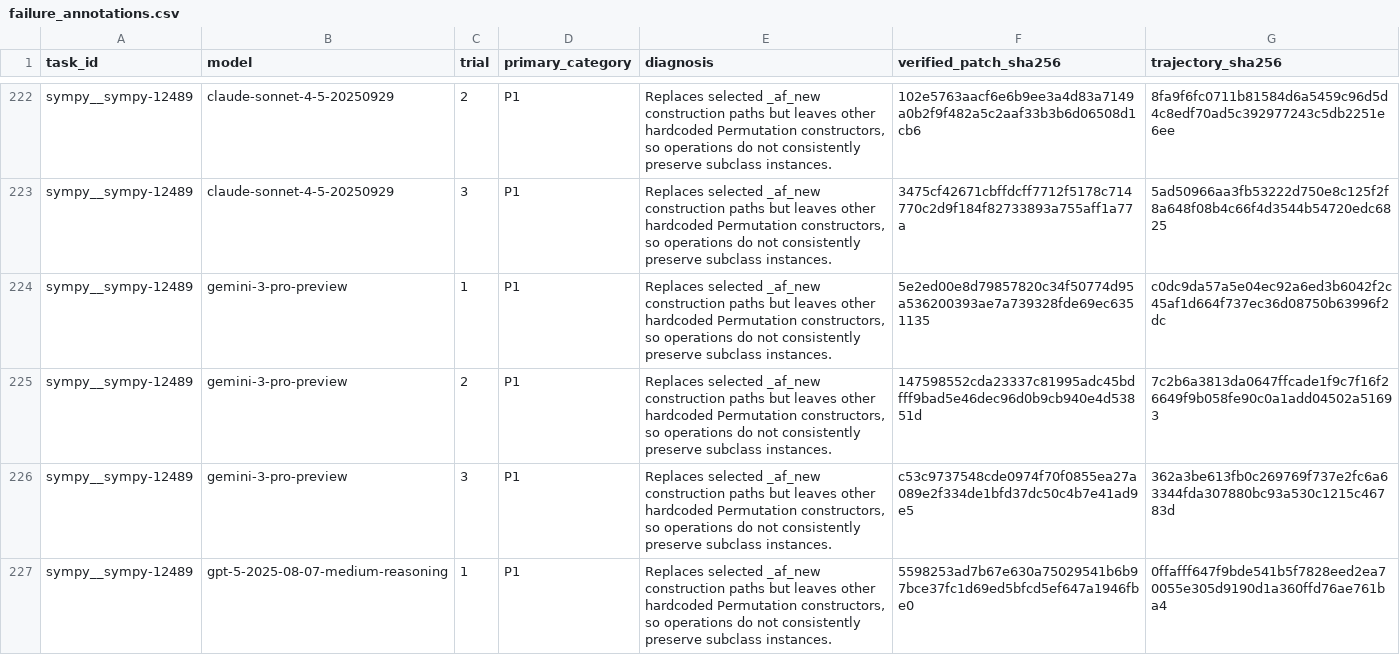
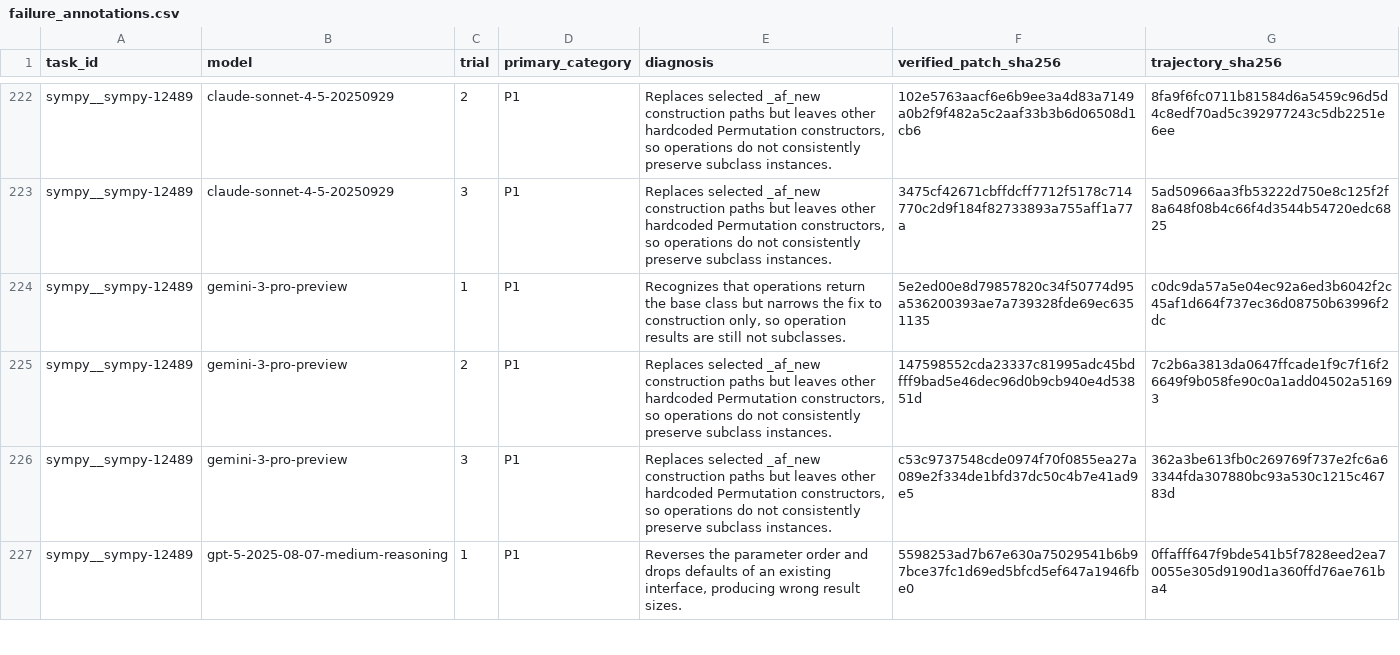
Before and after one commit to m1hu666/P_Diff2RaiAcc, a CSV file: FINAL-CODEBOOK/failure_annotations.csv, drawn as a sheet; only a part is shown, gaps mark what is left out; the diff covers the shown part only.

```diff
--- a/FINAL-CODEBOOK/failure_annotations.csv
+++ b/FINAL-CODEBOOK/failure_annotations.csv
@@ -223,5 +223,5 @@ sympy__sympy-12489,claude-sonnet-4-5-20250929,2,P1,"Replaces selected _af_new co
 sympy__sympy-12489,claude-sonnet-4-5-20250929,3,P1,"Replaces selected _af_new construction paths but leaves other hardcoded Permutation constructors, so operations do not consistently preserve subclass instances.",3475cf42671cbffdcff7712f5178c714770c2d9f184f82733893a755aff1a77a,5ad50966aa3fb53222d750e8c125f2f8a648f08b4c66f4d3544b54720edc6825
-sympy__sympy-12489,gemini-3-pro-preview,1,P1,"Replaces selected _af_new construction paths but leaves other hardcoded Permutation constructors, so operations do not consistently preserve subclass instances.",5e2ed00e8d79857820c34f50774d95a536200393ae7a739328fde69ec6351135,c0dc9da57a5e04ec92a6ed3b6042f2c45af1d664f737ec36d08750b63996f2dc
+sympy__sympy-12489,gemini-3-pro-preview,1,P1,"Recognizes that operations return the base class but narrows the fix to construction only, so operation results are still not subclasses.",5e2ed00e8d79857820c34f50774d95a536200393ae7a739328fde69ec6351135,c0dc9da57a5e04ec92a6ed3b6042f2c45af1d664f737ec36d08750b63996f2dc
 sympy__sympy-12489,gemini-3-pro-preview,2,P1,"Replaces selected _af_new construction paths but leaves other hardcoded Permutation constructors, so operations do not consistently preserve subclass instances.",147598552cda23337c81995adc45bdfff9bad5e46dec96d0b9cb940e4d53851d,7c2b6a3813da0647ffcade1f9c7f16f26649f9b058fe90c0a1add04502a51693
 sympy__sympy-12489,gemini-3-pro-preview,3,P1,"Replaces selected _af_new construction paths but leaves other hardcoded Permutation constructors, so operations do not consistently preserve subclass instances.",c53c9737548cde0974f70f0855ea27a089e2f334de1bfd37dc50c4b7e41ad9e5,362a3be613fb0c269769f737e2fc6a63344fda307880bc93a530c1215c46783d
-sympy__sympy-12489,gpt-5-2025-08-07-medium-reasoning,1,P1,"Replaces selected _af_new construction paths but leaves other hardcoded Permutation constructors, so operations do not consistently preserve subclass instances.",5598253ad7b67e630a75029541b6b97bce37fc1d69ed5bfcd5ef647a1946fbe0,0ffafff647f9bde541b5f7828eed2ea70055e305d9190d1a360ffd76ae761ba4
+sympy__sympy-12489,gpt-5-2025-08-07-medium-reasoning,1,P1,"Reverses the parameter order and drops defaults of an existing interface, producing wrong result sizes.",5598253ad7b67e630a75029541b6b97bce37fc1d69ed5bfcd5ef647a1946fbe0,0ffafff647f9bde541b5f7828eed2ea70055e305d9190d1a360ffd76ae761ba4
```
Also changed, not shown: 66 edited cells elsewhere in this file, result/Statistics results/full/failures/failure_trial_catalog.csv, result/Statistics results/without_django/failures/failure_trial_catalog.csv, 5 other files.
